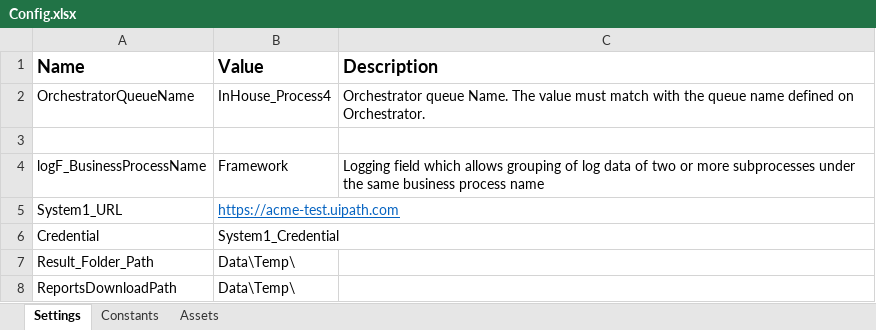
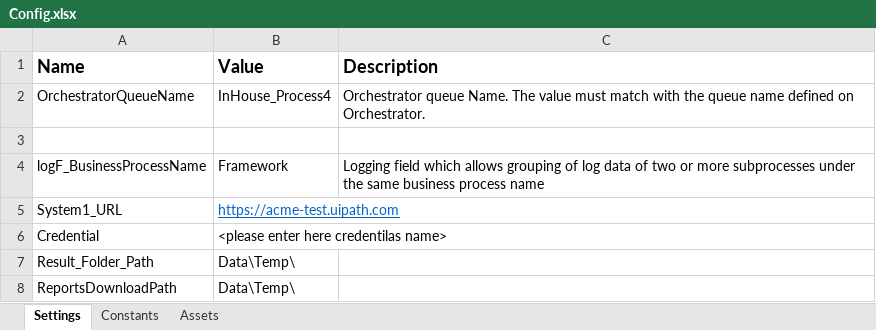
Before and after one commit to NoEducation/REPPerform, an Excel workbook: Data/Config.xlsx, sheet Settings, drawn as a sheet; values as stored, in another font and other column widths than the file's, no borders; the diff names each change by its address in the sheet, - before the commit and + after, or states it on an @@ line.

```diff
--- a/Data/Config.xlsx (sheet Settings)
+++ b/Data/Config.xlsx (sheet Settings)
-B6 (Value): System1_Credential
+B6 (Value): <please enter here credentilas name>
```
Also changed, not shown: 12 other files.
